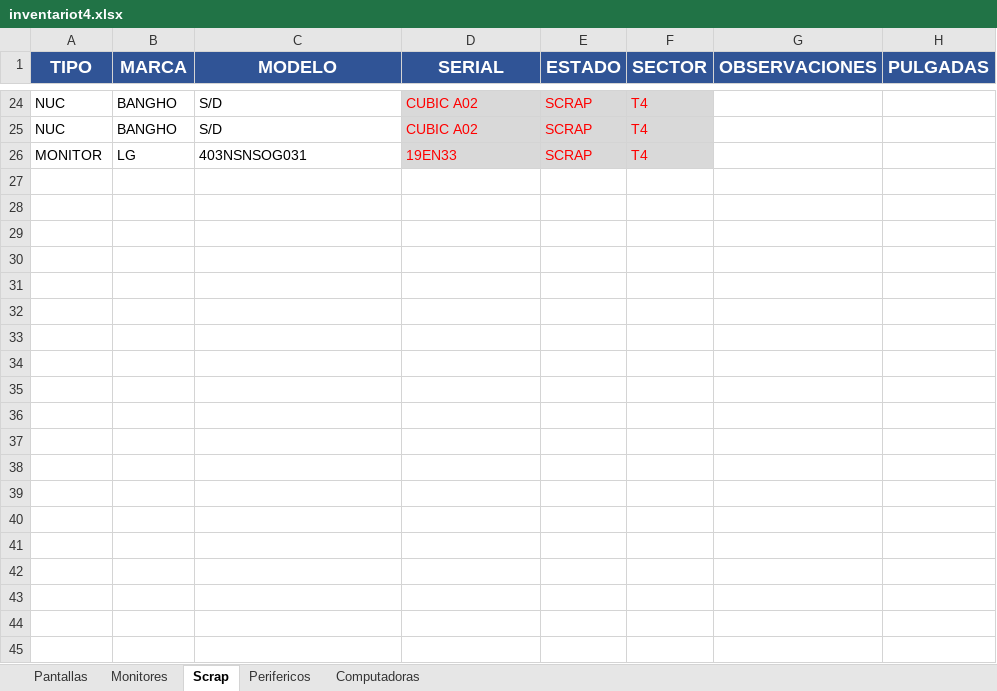
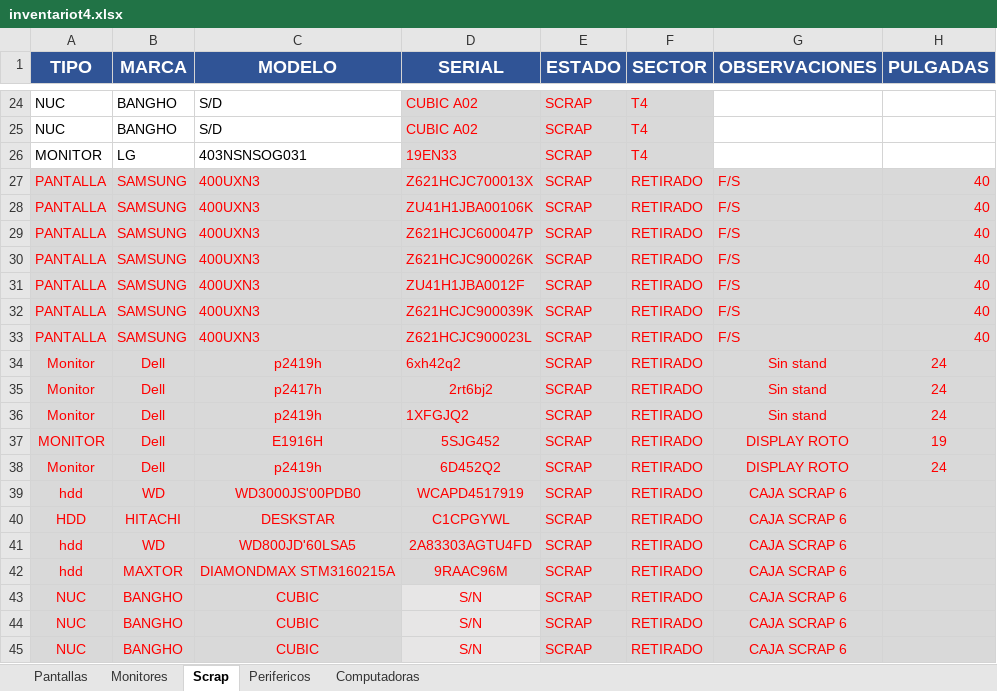
Before and after one commit to nicolasgonzalez98/inventario-aep, an Excel workbook: stockcau/inventariot4.xlsx, sheet Scrap, drawn as a sheet; only a part is shown, gaps mark what is left out; values as stored, in another font and other column widths than the file's, no borders; conditional formats not drawn; the diff covers the shown part only; the diff names each change by its address in the sheet, - before the commit and + after, or states it on an @@ line.

```diff
--- a/stockcau/inventariot4.xlsx (sheet Scrap)
+++ b/stockcau/inventariot4.xlsx (sheet Scrap)
+row 27: PANTALLA | SAMSUNG | 400UXN3 | Z621HCJC700013X | SCRAP | RETIRADO | F/S | 40
+row 28: PANTALLA | SAMSUNG | 400UXN3 | ZU41H1JBA00106K | SCRAP | RETIRADO | F/S | 40
+row 29: PANTALLA | SAMSUNG | 400UXN3 | Z621HCJC600047P | SCRAP | RETIRADO | F/S | 40
+row 30: PANTALLA | SAMSUNG | 400UXN3 | Z621HCJC900026K | SCRAP | RETIRADO | F/S | 40
+row 31: PANTALLA | SAMSUNG | 400UXN3 | ZU41H1JBA0012F | SCRAP | RETIRADO | F/S | 40
+row 32: PANTALLA | SAMSUNG | 400UXN3 | Z621HCJC900039K | SCRAP | RETIRADO | F/S | 40
+row 33: PANTALLA | SAMSUNG | 400UXN3 | Z621HCJC900023L | SCRAP | RETIRADO | F/S | 40
+row 34: Monitor | Dell | p2419h | 6xh42q2 | SCRAP | RETIRADO | Sin stand | 24
+row 35: Monitor | Dell | p2417h | 2rt6bj2 | SCRAP | RETIRADO | Sin stand | 24
+row 36: Monitor | Dell | p2419h | 1XFGJQ2 | SCRAP | RETIRADO | Sin stand | 24
+row 37: MONITOR | Dell | E1916H | 5SJG452 | SCRAP | RETIRADO | DISPLAY ROTO | 19
+row 38: Monitor | Dell | p2419h | 6D452Q2 | SCRAP | RETIRADO | DISPLAY ROTO | 24
+row 39: hdd | WD | WD3000JS'00PDB0 | WCAPD4517919 | SCRAP | RETIRADO | CAJA SCRAP 6
+row 40: HDD | HITACHI | DESKSTAR | C1CPGYWL | SCRAP | RETIRADO | CAJA SCRAP 6
+row 41: hdd | WD | WD800JD'60LSA5 | 2A83303AGTU4FD | SCRAP | RETIRADO | CAJA SCRAP 6
+row 42: hdd | MAXTOR | DIAMONDMAX STM3160215A | 9RAAC96M | SCRAP | RETIRADO | CAJA SCRAP 6
+row 43: NUC | BANGHO | CUBIC | S/N | SCRAP | RETIRADO | CAJA SCRAP 6
+row 44: NUC | BANGHO | CUBIC | S/N | SCRAP | RETIRADO | CAJA SCRAP 6
+row 45: NUC | BANGHO | CUBIC | S/N | SCRAP | RETIRADO | CAJA SCRAP 6
```
Also changed, not shown: 72 added rows, 32 edited cells and cell formats elsewhere in this sheet, sheet Pantallas, stockcau/Mueble Cau.xlsx, stockcau/static/nuevo_inventario.xlsx, 4 other files.
